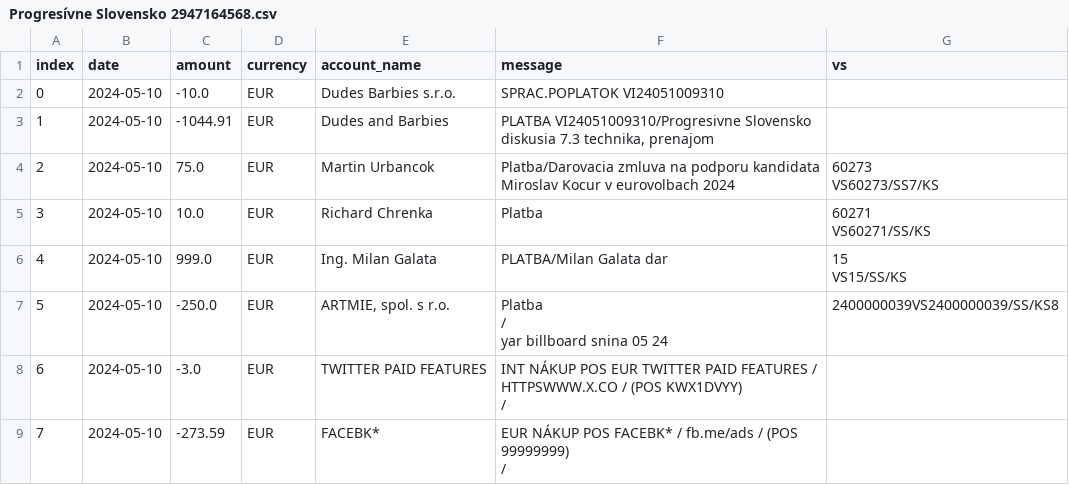
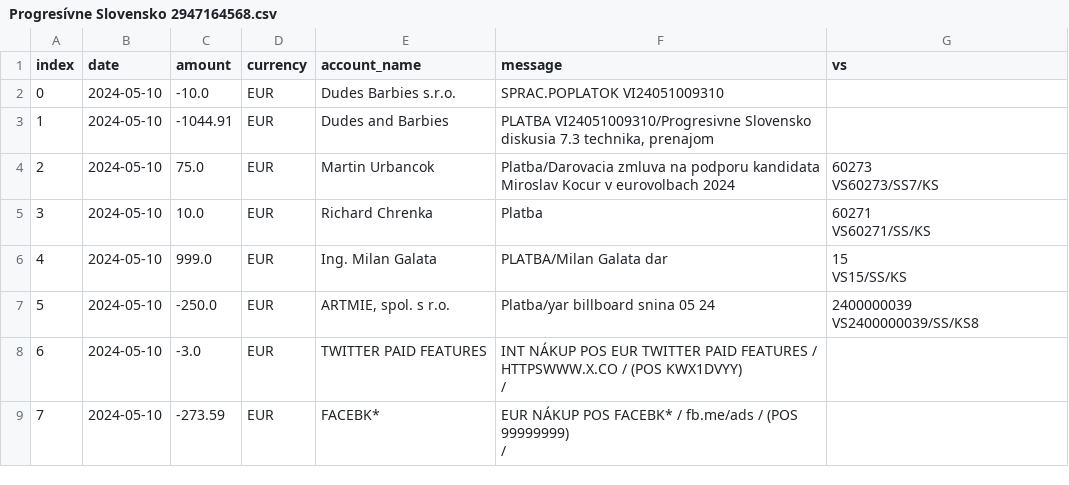
Before and after one commit to matusv/eu-elections-slovakia-2024, a CSV file: accounts/Progresívne Slovensko 2947164568.csv, drawn as a sheet; only a part is shown.

```diff
--- a/accounts/Progresívne Slovensko 2947164568.csv
+++ b/accounts/Progresívne Slovensko 2947164568.csv
@@ -9,11 +9,4 @@ VS60271/SS/KS"
 VS15/SS/KS"
-5,2024-05-10,-250.0,EUR,"
-                            ARTMIE, spol. s r.o.
-                    ","
-                        Platba
-                    /
-                        yar billboard snina 05 24
-                    ","
-                        2400000039VS2400000039/SS/KS8
-                    "
+5,2024-05-10,-250.0,EUR,"ARTMIE, spol. s r.o.",Platba/yar billboard snina 05 24,"2400000039
+VS2400000039/SS/KS8"
 6,2024-05-10,-3.0,EUR,"
```
Also changed, not shown: accounts.csv, accounts/Demokrati 2946166297.csv, 5 other files.
